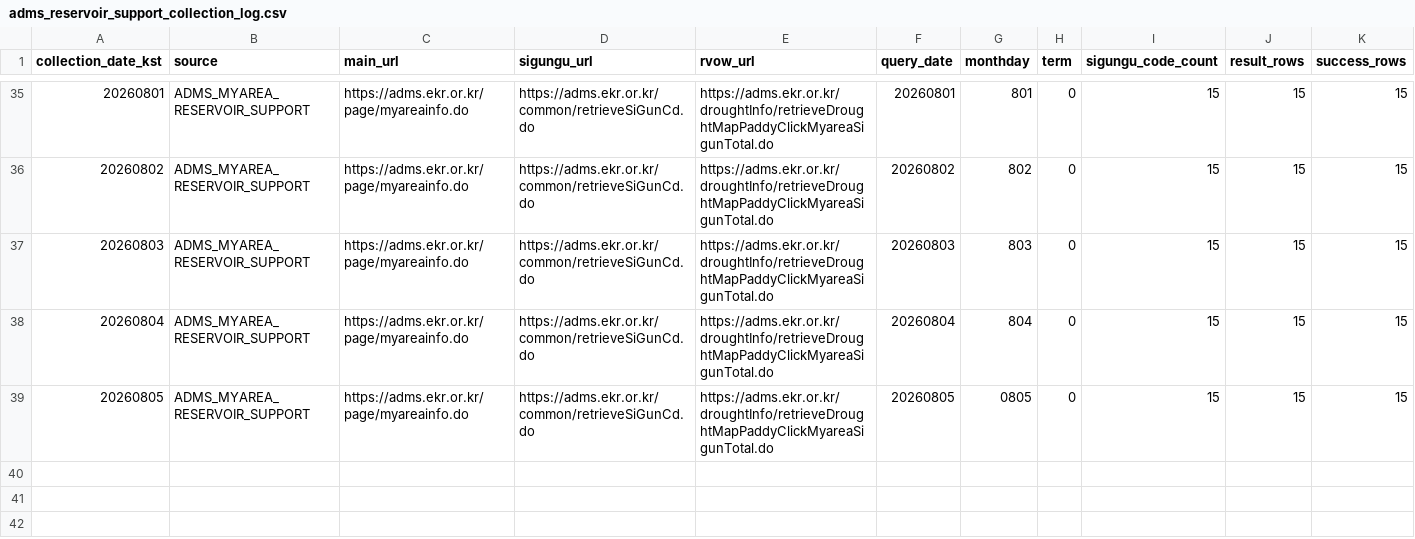
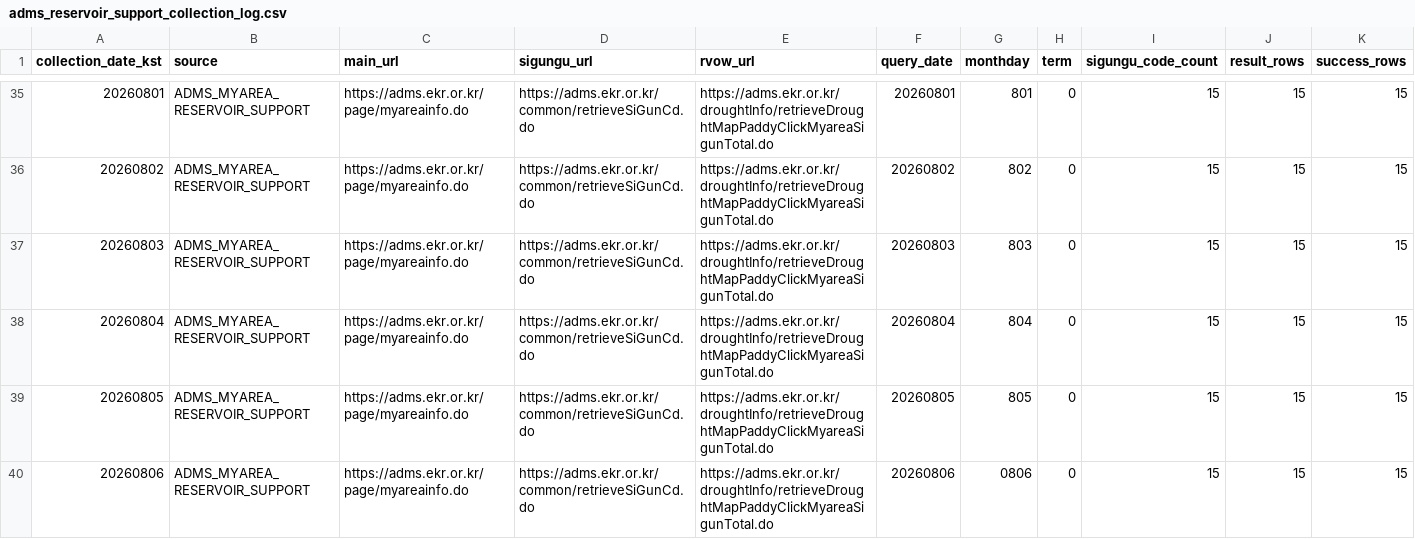
Before and after one commit to kara320090/AquaGuard-AI, a CSV file: data/metadata/adms_reservoir_support_collection_log.csv, drawn as a sheet; only a part is shown, gaps mark what is left out; rows hold the shown columns only; the diff names each change by its address in the sheet, - before the commit and + after, or states it on an @@ line.

```diff
--- a/data/metadata/adms_reservoir_support_collection_log.csv
+++ b/data/metadata/adms_reservoir_support_collection_log.csv
-G39 (monthday): 0805
+G39 (monthday): 805
+row 40: 20260806 | ADMS_MYAREA_RESERVOIR_SUPPORT | https://adms.ekr.or.kr/page/myareainfo.do | https://adms.ekr.or.kr/common/retrieveSiGunCd.do | https://adms.ekr.or.kr/droughtInfo/retrieveDroughtMapPaddyClickMyareaSigunTotal.do | 20260806 | 0806 | 0 | 15 | 15 | 15
```
Also changed, not shown: data/metadata/adms_soil_moisture_collection_log.csv, data/metadata/kma_aws_weather_collection_log.csv, 24 other files.
